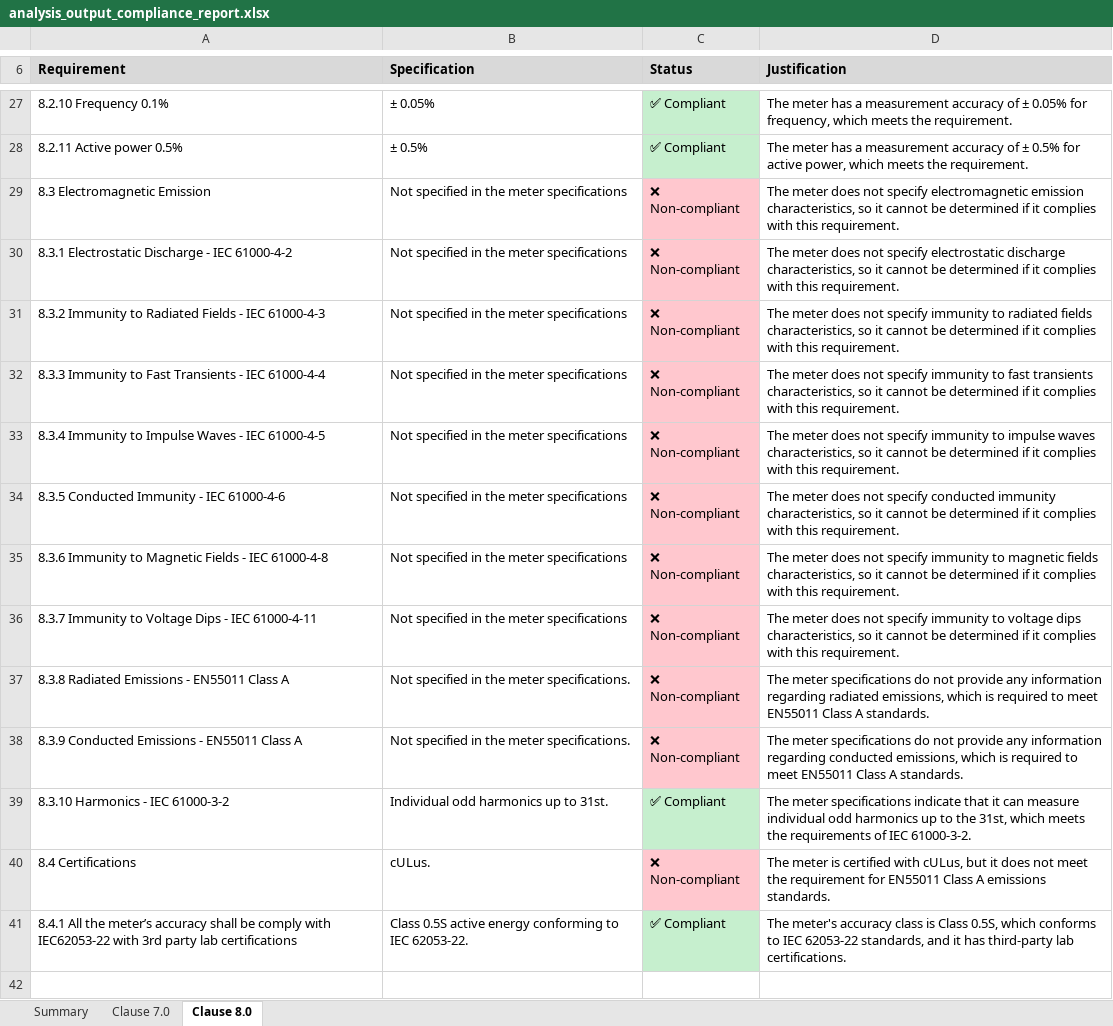
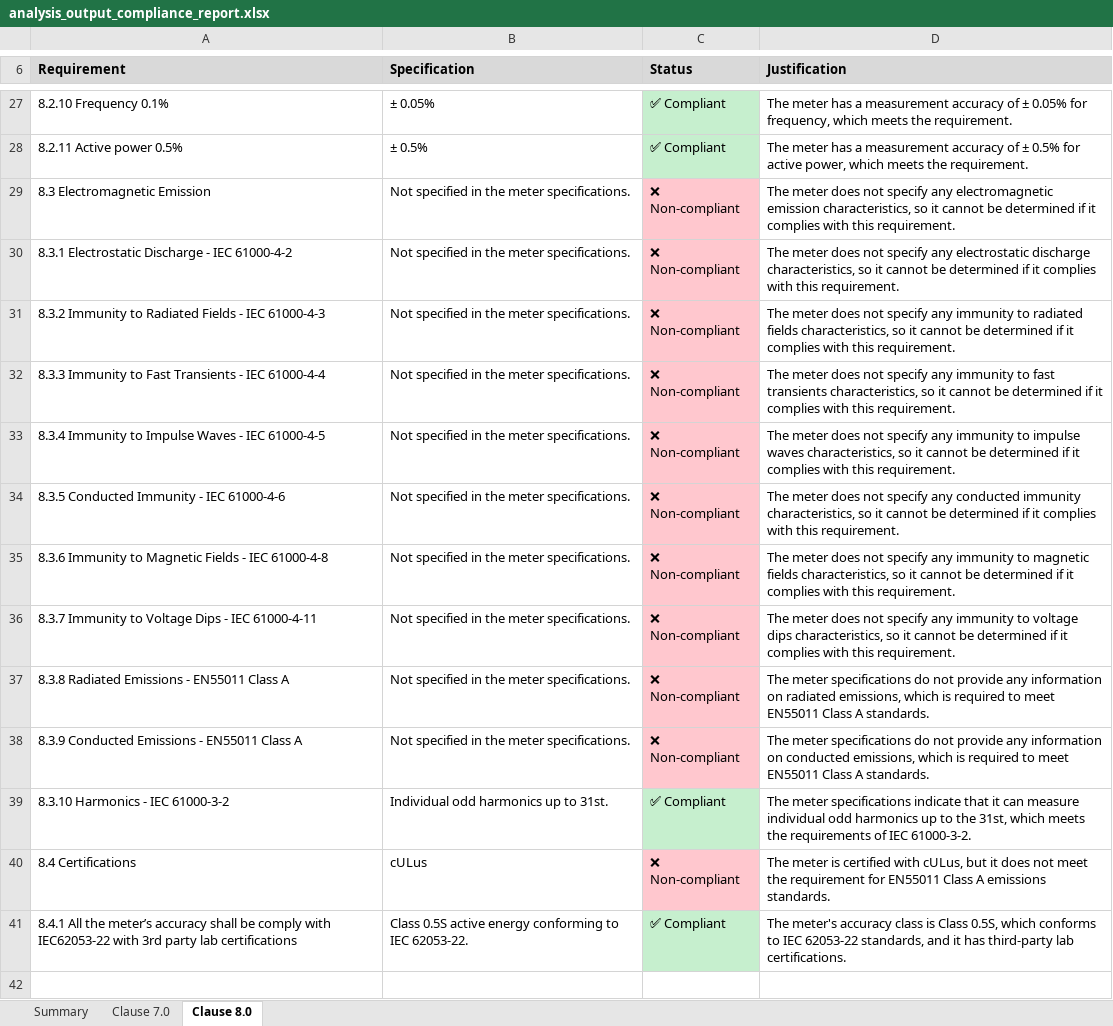
Before and after one commit to colinyqt/Compliance-Automation, an Excel workbook: analysis_output_compliance_report.xlsx, sheet Clause 8.0, drawn as a sheet; only a part is shown, gaps mark what is left out; values as stored, in another font and other column widths than the file's, no borders; the diff covers the shown part only; the diff names each change by its address in the sheet, - before the commit and + after, or states it on an @@ line.

```diff
--- a/analysis_output_compliance_report.xlsx (sheet Clause 8.0)
+++ b/analysis_output_compliance_report.xlsx (sheet Clause 8.0)
-B29:B36 (Specification): Not specified in the meter specifications
+B29:B36 (Specification): Not specified in the meter specifications.
-D29 (Justification): …not specify electromagnetic emission…
+D29 (Justification): …not specify any electromagnetic emission…
-D30 (Justification): …not specify electrostatic discharge…
+D30 (Justification): …not specify any electrostatic discharge…
-D31 (Justification): …not specify immunity to…
+D31 (Justification): …not specify any immunity to…
-D32 (Justification): …not specify immunity to…
+D32 (Justification): …not specify any immunity to…
-D33 (Justification): …not specify immunity to…
+D33 (Justification): …not specify any immunity to…
-D34 (Justification): …not specify conducted immunity…
+D34 (Justification): …not specify any conducted immunity…
-D35 (Justification): …not specify immunity to…
+D35 (Justification): …not specify any immunity to…
-D36 (Justification): …not specify immunity to…
+D36 (Justification): …not specify any immunity to…
-D37 (Justification): …any information regarding radiated emissions,…
+D37 (Justification): …any information on radiated emissions,…
-D38 (Justification): …any information regarding conducted emissions,…
+D38 (Justification): …any information on conducted emissions,…
-B40 (Specification): cULus.
+B40 (Specification): cULus
```
Also changed, not shown: 2 added rows, 1 removed row, 30 edited cells and cell formats elsewhere in this sheet, sheet Clause 7.0, sheet Summary, 12 other files.
